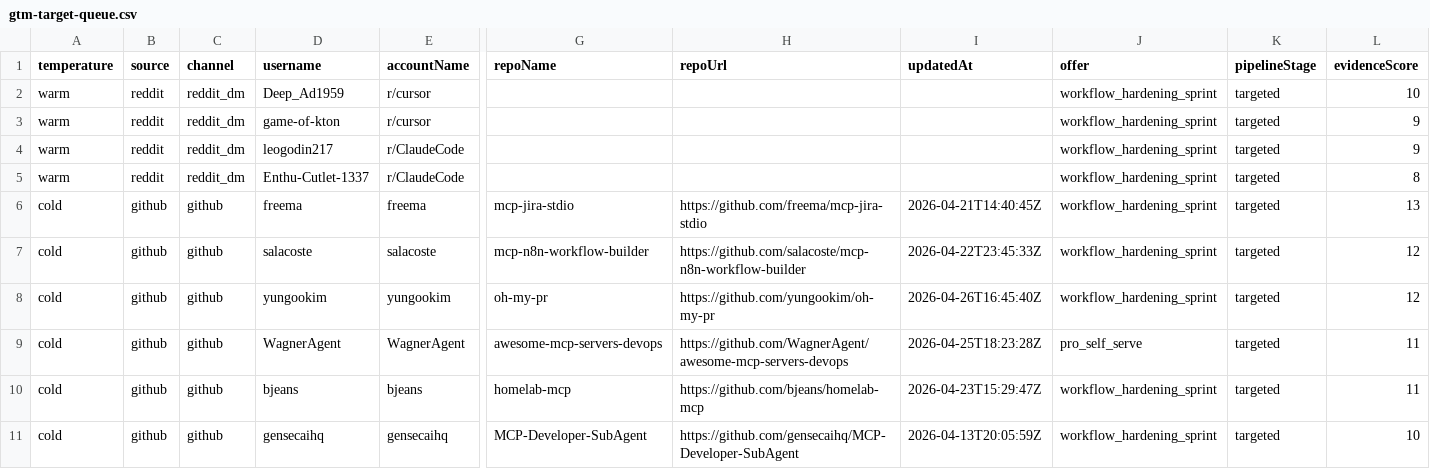
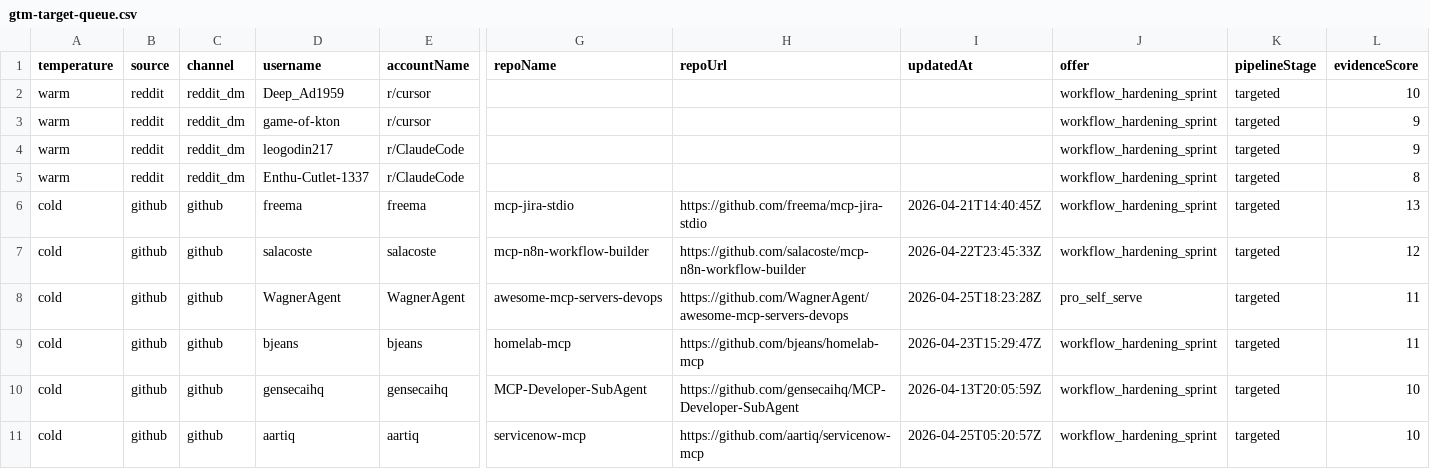
Before and after one commit to IgorGanapolsky/ThumbGate, a CSV file: docs/marketing/gtm-target-queue.csv, drawn as a sheet; only a part is shown, gaps mark what is left out; removed rows and columns are numbered as before the commit, all else as after; rows hold the shown columns only; the diff names each change by its address in the sheet, - before the commit and + after, or states it on an @@ line.

Commit message:
feat(gtm): refresh live revenue target queue

```diff
--- a/docs/marketing/gtm-target-queue.csv
+++ b/docs/marketing/gtm-target-queue.csv
-row 8: cold | github | github | yungookim | yungookim | oh-my-pr | https://github.com/yungookim/oh-my-pr | 2026-04-26T16:45:40Z | workflow_hardening_sprint | targeted | 12
+row 11: cold | github | github | aartiq | aartiq | servicenow-mcp | https://github.com/aartiq/servicenow-mcp | 2026-04-25T05:20:57Z | workflow_hardening_sprint | targeted | 10
```
Also changed, not shown: 13 other files.
